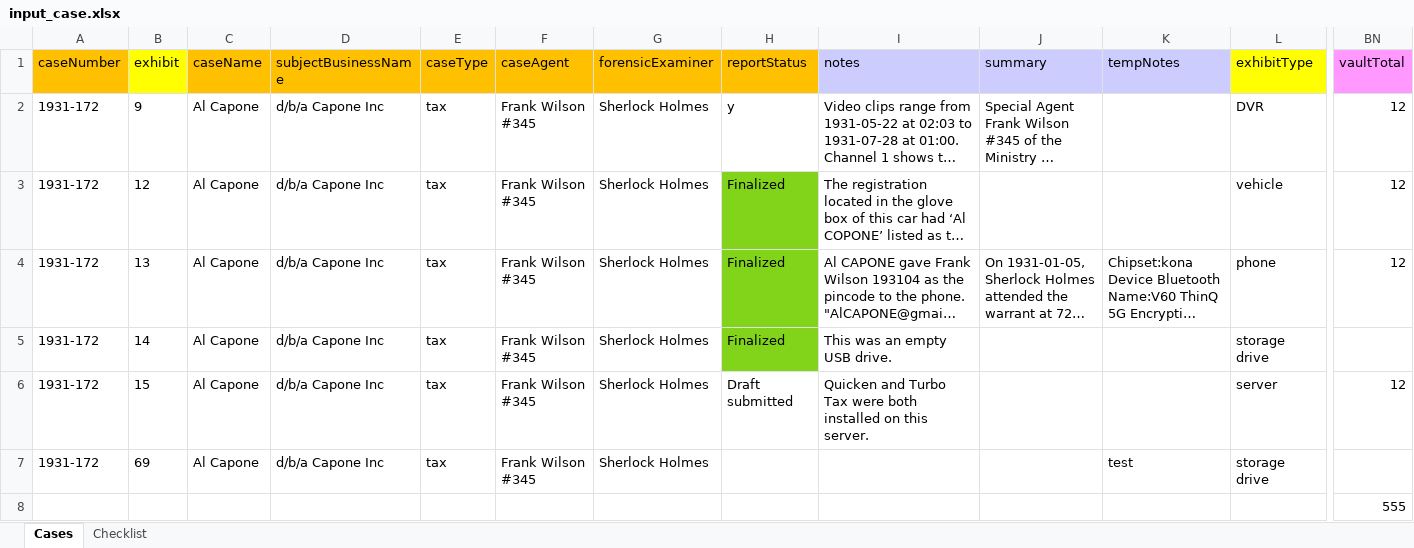
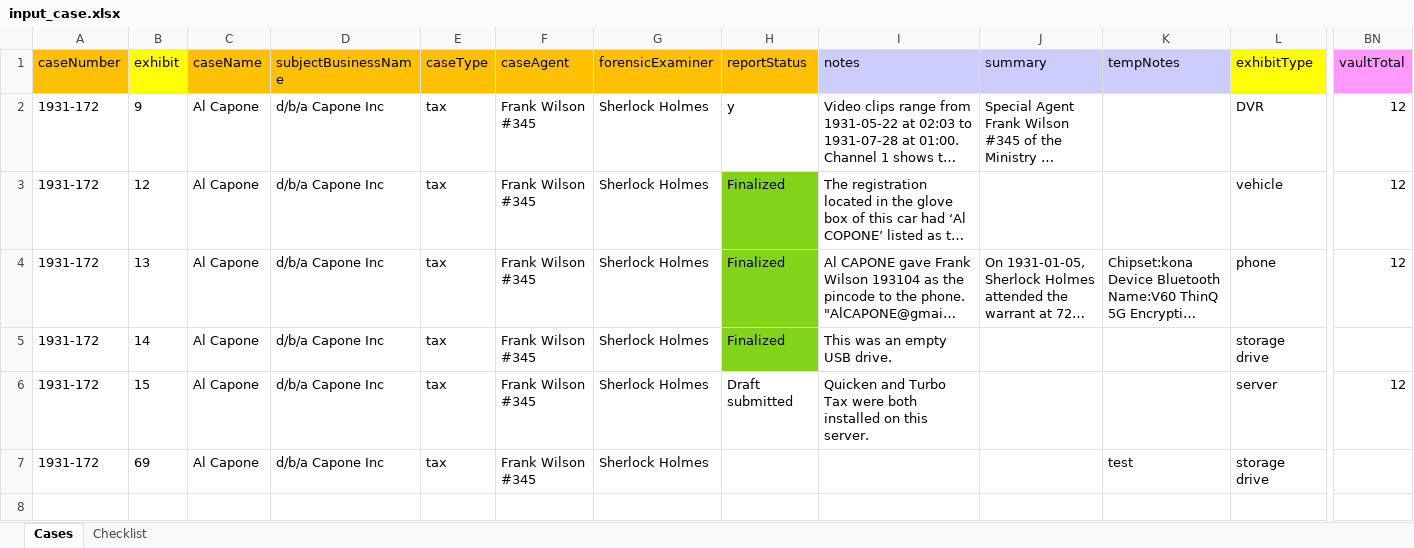
Before and after one commit to LincolnLandForensics/HodgePodge, an Excel workbook: ForensicsReporter/input_case.xlsx, sheet Cases, drawn as a sheet; only a part is shown, gaps mark what is left out; long unchanged cells end in …; values as stored, in another font and other column widths than the file's, no borders; rows hold the shown columns only; the diff names each change by its address in the sheet, - before the commit and + after, or states it on an @@ line.

```diff
--- a/ForensicsReporter/input_case.xlsx (sheet Cases)
+++ b/ForensicsReporter/input_case.xlsx (sheet Cases)
-row 8:  |  |  |  |  |  |  |  |  |  |  |  | 555
```
